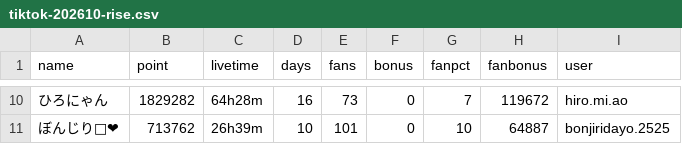
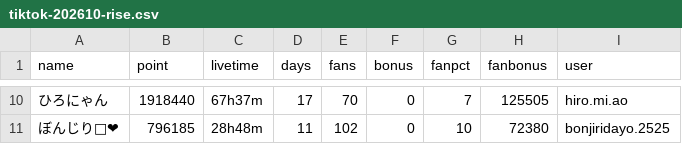
Before and after one commit to dcl-events/rankings, a CSV file: data/tiktok-202610-rise.csv, drawn as a sheet; only a part is shown, gaps mark what is left out; the diff covers the shown part only; the diff names each change by its address in the sheet, - before the commit and + after, or states it on an @@ line.

```diff
--- a/data/tiktok-202610-rise.csv
+++ b/data/tiktok-202610-rise.csv
-B10 (point): 1829282
+B10 (point): 1918440
-C10 (livetime): 64h28m
+C10 (livetime): 67h37m
-D10 (days): 16
+D10 (days): 17
-E10 (fans): 73
+E10 (fans): 70
-H10 (fanbonus): 119672
+H10 (fanbonus): 125505
-B11 (point): 713762
+B11 (point): 796185
-C11 (livetime): 26h39m
+C11 (livetime): 28h48m
-D11 (days): 10
+D11 (days): 11
-E11 (fans): 101
+E11 (fans): 102
-H11 (fanbonus): 64887
+H11 (fanbonus): 72380
```
Also changed, not shown: 1 added row, 1 removed row and 29 edited cells elsewhere in this file, data/tiktok-202610-newcomer.csv, 16 other files.
